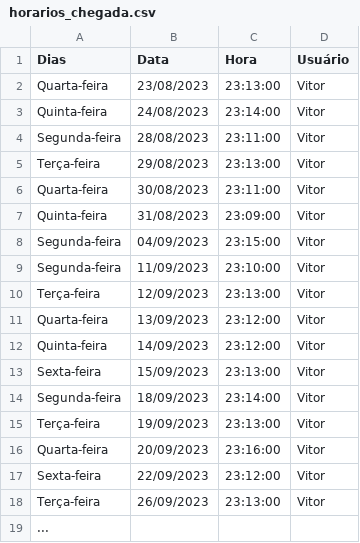
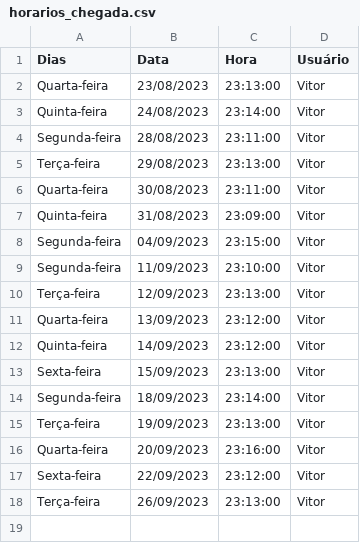
Before and after one commit to Only-Vitin/python_study, a CSV file: my_test_projects/arrival_registration/horarios_chegada.csv, drawn as a sheet.

Commit message:
adding time to file

```diff
--- a/my_test_projects/arrival_registration/horarios_chegada.csv
+++ b/my_test_projects/arrival_registration/horarios_chegada.csv
@@ -18,2 +18 @@ Sexta-feira,22/09/2023,23:12:00,Vitor
 Terça-feira,26/09/2023,23:13:00,Vitor
-...
```
